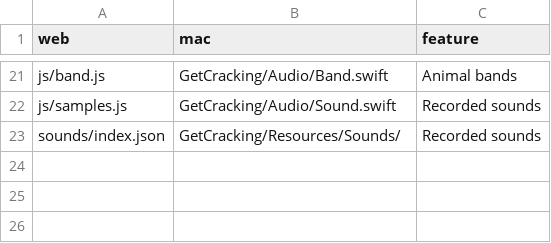
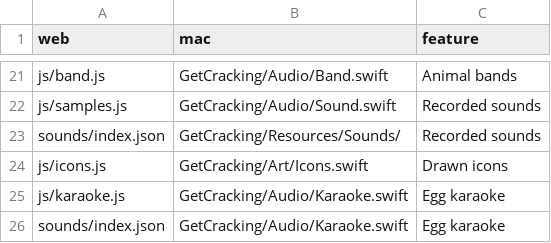
Before and after one commit to Glorptraag/Get-Cracking, a TSV file: .parity/map.tsv, drawn as a sheet; only a part is shown, gaps mark what is left out; the diff names each change by its address in the sheet, - before the commit and + after, or states it on an @@ line.

```diff
--- a/.parity/map.tsv
+++ b/.parity/map.tsv
+row 24: js/icons.js | GetCracking/Art/Icons.swift | Drawn icons
+row 25: js/karaoke.js | GetCracking/Audio/Karaoke.swift | Egg karaoke
+row 26: sounds/index.json | GetCracking/Audio/Karaoke.swift | Egg karaoke
```
Also changed, not shown: 2 other files.
